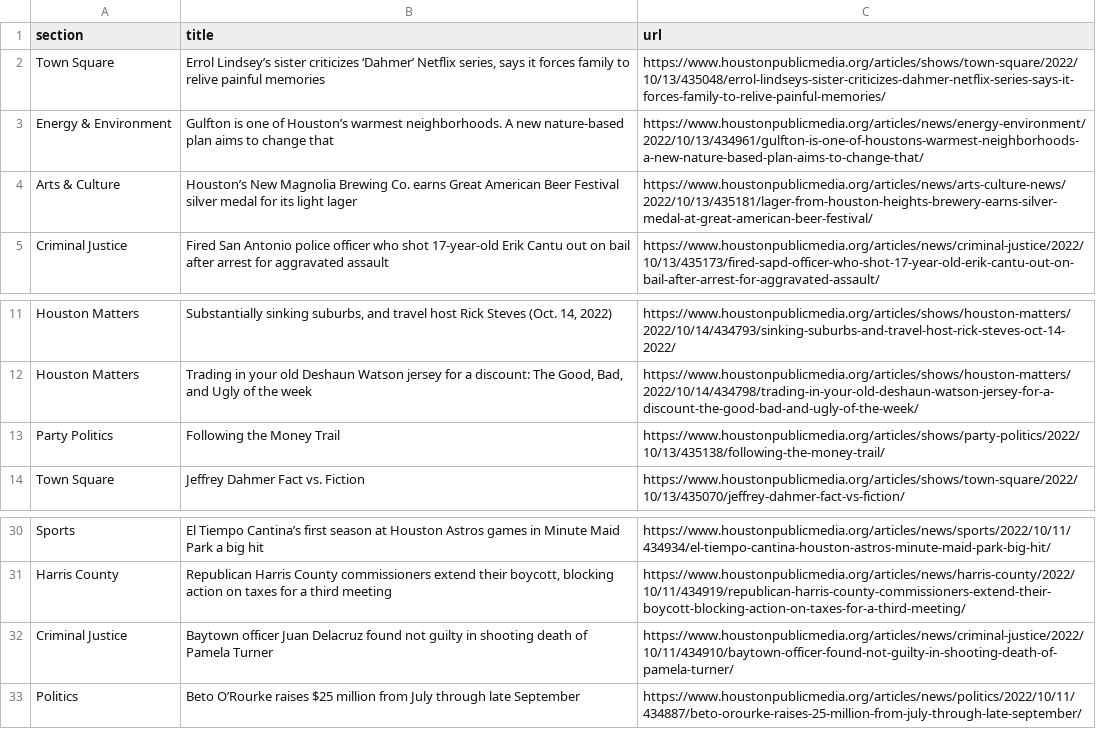
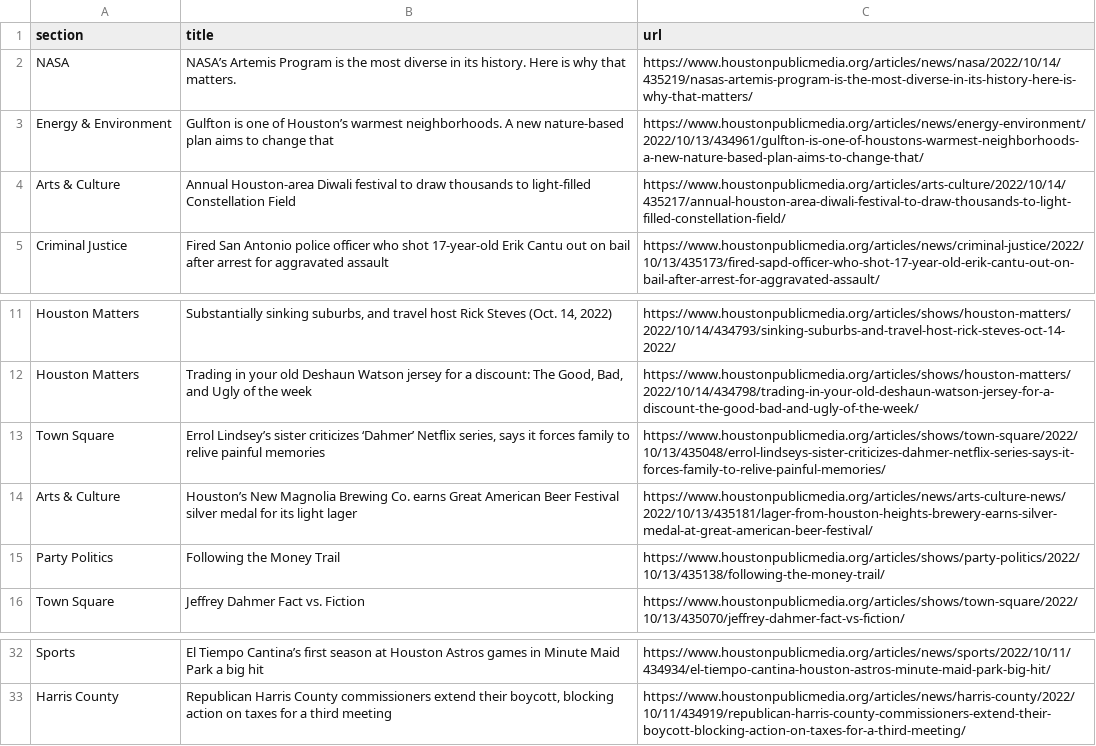
Before and after one commit to tanazm/Houston_scraped, a CSV file: npr.csv, drawn as a sheet; only a part is shown, gaps mark what is left out.

```diff
--- a/npr.csv
+++ b/npr.csv
@@ -1,5 +1,5 @@
 section,title,url
-Town Square,"Errol Lindsey’s sister criticizes ‘Dahmer’ Netflix series, says it forces family to relive painful memories",https://www.houstonpublicmedia.org/articles/shows/town-square/2022/10/13/435048/errol-lindseys-sister-criticizes-dahmer-netflix-series-says-it-forces-family-to-relive-painful-memories/
+NASA,NASA’s Artemis Program is the most diverse in its history. Here is why that matters.,https://www.houstonpublicmedia.org/articles/news/nasa/2022/10/14/435219/nasas-artemis-program-is-the-most-diverse-in-its-history-here-is-why-that-matters/
 Energy & Environment,Gulfton is one of Houston’s warmest neighborhoods. A new nature-based plan aims to change that,https://www.houstonpublicmedia.org/articles/news/energy-environment/2022/10/13/434961/gulfton-is-one-of-houstons-warmest-neighborhoods-a-new-nature-based-plan-aims-to-change-that/
-Arts & Culture,Houston’s New Magnolia Brewing Co. earns Great American Beer Festival silver medal for its light lager,https://www.houstonpublicmedia.org/articles/news/arts-culture-news/2022/10/13/435181/lager-from-houston-heights-brewery-earns-silver-medal-at-great-american-beer-festival/
+Arts & Culture,Annual Houston-area Diwali festival to draw thousands to light-filled Constellation Field,https://www.houstonpublicmedia.org/articles/arts-culture/2022/10/14/435217/annual-houston-area-diwali-festival-to-draw-thousands-to-light-filled-constellation-field/
 Criminal Justice,Fired San Antonio police officer who shot 17-year-old Erik Cantu out on bail after arrest for aggravated assault,https://www.houstonpublicmedia.org/articles/news/criminal-justice/2022/10/13/435173/fired-sapd-officer-who-shot-17-year-old-erik-cantu-out-on-bail-after-arrest-for-aggravated-assault/
@@ -12,2 +12,4 @@ Houston Matters,"Substantially sinking suburbs, and travel host Rick Steves (Oct
 Houston Matters,"Trading in your old Deshaun Watson jersey for a discount: The Good, Bad, and Ugly of the week",https://www.houstonpublicmedia.org/articles/shows/houston-matters/2022/10/14/434798/trading-in-your-old-deshaun-watson-jersey-for-a-discount-the-good-bad-and-ugly-of-the-week/
+Town Square,"Errol Lindsey’s sister criticizes ‘Dahmer’ Netflix series, says it forces family to relive painful memories",https://www.houstonpublicmedia.org/articles/shows/town-square/2022/10/13/435048/errol-lindseys-sister-criticizes-dahmer-netflix-series-says-it-forces-family-to-relive-painful-memories/
+Arts & Culture,Houston’s New Magnolia Brewing Co. earns Great American Beer Festival silver medal for its light lager,https://www.houstonpublicmedia.org/articles/news/arts-culture-news/2022/10/13/435181/lager-from-houston-heights-brewery-earns-silver-medal-at-great-american-beer-festival/
 Party Politics,Following the Money Trail,https://www.houstonpublicmedia.org/articles/shows/party-politics/2022/10/13/435138/following-the-money-trail/
@@ -31,3 +33 @@ Sports,El Tiempo Cantina’s first season at Houston Astros games in Minute Maid
 Harris County,"Republican Harris County commissioners extend their boycott, blocking action on taxes for a third meeting",https://www.houstonpublicmedia.org/articles/news/harris-county/2022/10/11/434919/republican-harris-county-commissioners-extend-their-boycott-blocking-action-on-taxes-for-a-third-meeting/
-Criminal Justice,Baytown officer Juan Delacruz found not guilty in shooting death of Pamela Turner,https://www.houstonpublicmedia.org/articles/news/criminal-justice/2022/10/11/434910/baytown-officer-found-not-guilty-in-shooting-death-of-pamela-turner/
-Politics,Beto O’Rourke raises $25 million from July through late September,https://www.houstonpublicmedia.org/articles/news/politics/2022/10/11/434887/beto-orourke-raises-25-million-from-july-through-late-september/
```
